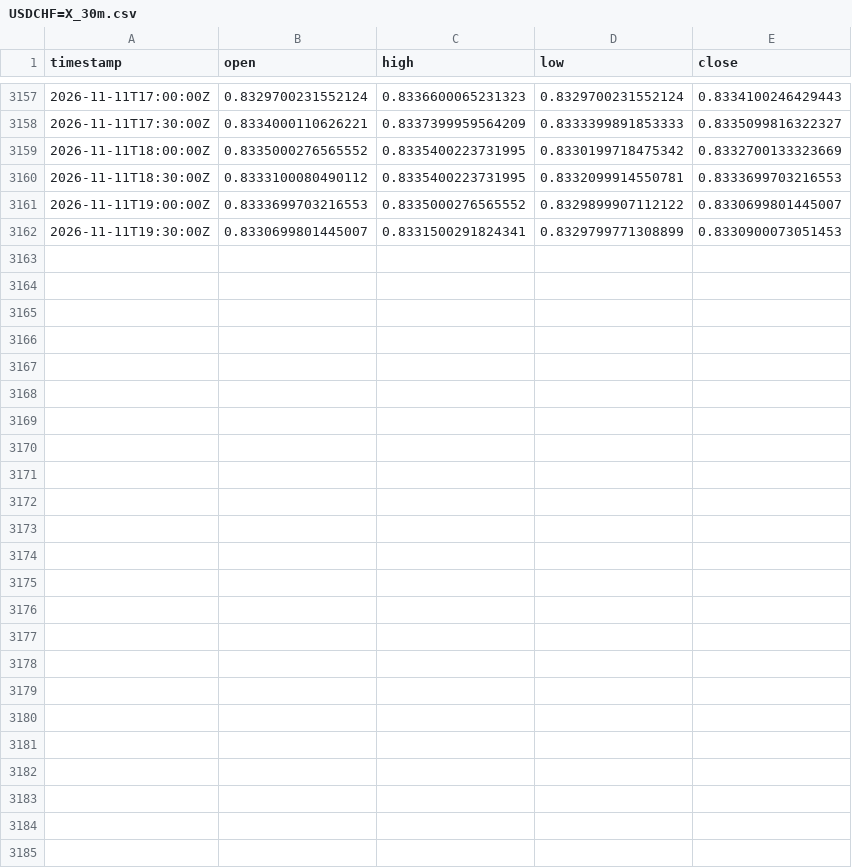
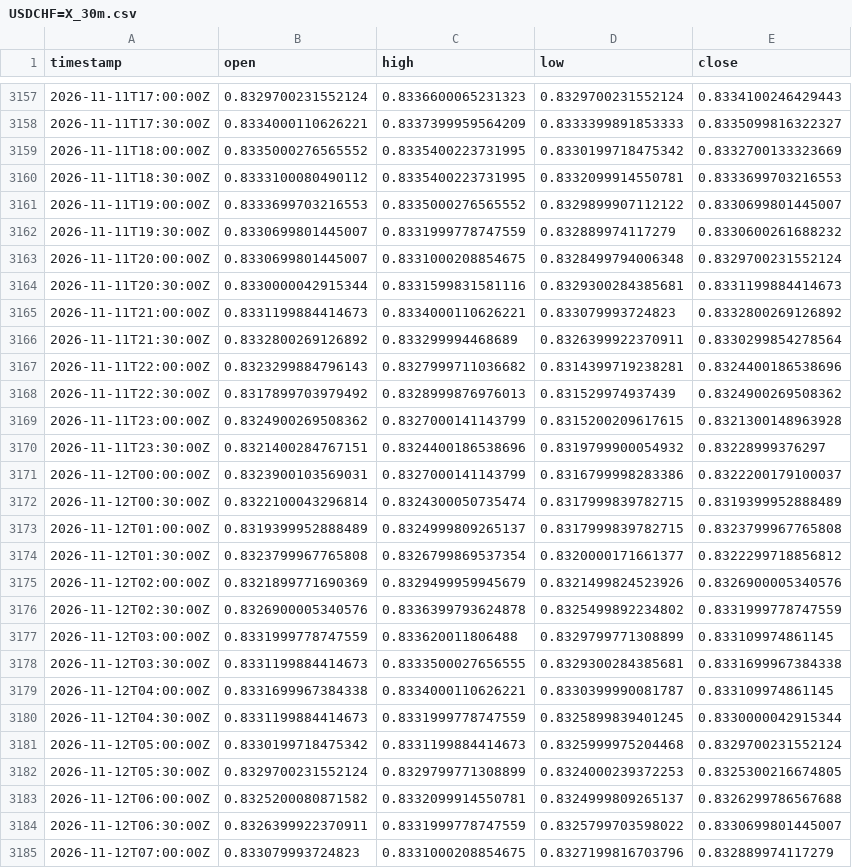
Before and after one commit to robelabraham1219-cmyk/institutional-trading-dashboard, a CSV file: data/USDCHF=X_30m.csv, drawn as a sheet; only a part is shown, gaps mark what is left out; the diff covers the shown part only.

```diff
--- a/data/USDCHF=X_30m.csv
+++ b/data/USDCHF=X_30m.csv
@@ -3161,2 +3161,25 @@ timestamp,open,high,low,close
 2026-11-11T19:00:00Z,0.8333699703216553,0.8335000276565552,0.8329899907112122,0.8330699801445007
-2026-11-11T19:30:00Z,0.8330699801445007,0.8331500291824341,0.8329799771308899,0.8330900073051453
+2026-11-11T19:30:00Z,0.8330699801445007,0.8331999778747559,0.832889974117279,0.8330600261688232
+2026-11-11T20:00:00Z,0.8330699801445007,0.8331000208854675,0.8328499794006348,0.8329700231552124
+2026-11-11T20:30:00Z,0.8330000042915344,0.8331599831581116,0.8329300284385681,0.8331199884414673
+2026-11-11T21:00:00Z,0.8331199884414673,0.8334000110626221,0.833079993724823,0.8332800269126892
+2026-11-11T21:30:00Z,0.8332800269126892,0.833299994468689,0.8326399922370911,0.8330299854278564
+2026-11-11T22:00:00Z,0.8323299884796143,0.8327999711036682,0.8314399719238281,0.8324400186538696
+2026-11-11T22:30:00Z,0.8317899703979492,0.8328999876976013,0.831529974937439,0.8324900269508362
+2026-11-11T23:00:00Z,0.8324900269508362,0.8327000141143799,0.8315200209617615,0.8321300148963928
+2026-11-11T23:30:00Z,0.8321400284767151,0.8324400186538696,0.8319799900054932,0.83228999376297
+2026-11-12T00:00:00Z,0.8323900103569031,0.8327000141143799,0.8316799998283386,0.8322200179100037
+2026-11-12T00:30:00Z,0.8322100043296814,0.8324300050735474,0.8317999839782715,0.8319399952888489
+2026-11-12T01:00:00Z,0.8319399952888489,0.8324999809265137,0.8317999839782715,0.8323799967765808
+2026-11-12T01:30:00Z,0.8323799967765808,0.8326799869537354,0.8320000171661377,0.8322299718856812
+2026-11-12T02:00:00Z,0.8321899771690369,0.8329499959945679,0.8321499824523926,0.8326900005340576
+2026-11-12T02:30:00Z,0.8326900005340576,0.8336399793624878,0.8325499892234802,0.8331999778747559
+2026-11-12T03:00:00Z,0.8331999778747559,0.833620011806488,0.8329799771308899,0.833109974861145
+2026-11-12T03:30:00Z,0.8331199884414673,0.8333500027656555,0.8329300284385681,0.8331699967384338
+2026-11-12T04:00:00Z,0.8331699967384338,0.8334000110626221,0.8330399990081787,0.833109974861145
+2026-11-12T04:30:00Z,0.8331199884414673,0.8331999778747559,0.8325899839401245,0.8330000042915344
+2026-11-12T05:00:00Z,0.8330199718475342,0.8331199884414673,0.8325999975204468,0.8329700231552124
+2026-11-12T05:30:00Z,0.8329700231552124,0.8329799771308899,0.8324000239372253,0.8325300216674805
+2026-11-12T06:00:00Z,0.8325200080871582,0.8332099914550781,0.8324999809265137,0.8326299786567688
+2026-11-12T06:30:00Z,0.8326399922370911,0.8331999778747559,0.8325799703598022,0.8330699801445007
+2026-11-12T07:00:00Z,0.833079993724823,0.8331000208854675,0.8327199816703796,0.832889974117279
```
Also changed, not shown: 23 edited cells elsewhere in this file, data/EURUSD=X_30m.csv, data/GBPUSD=X_30m.csv, 11 other files.
